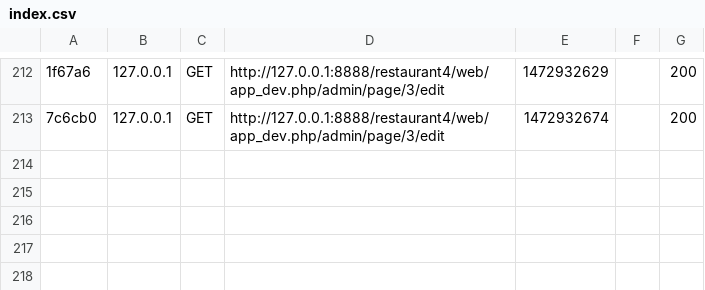
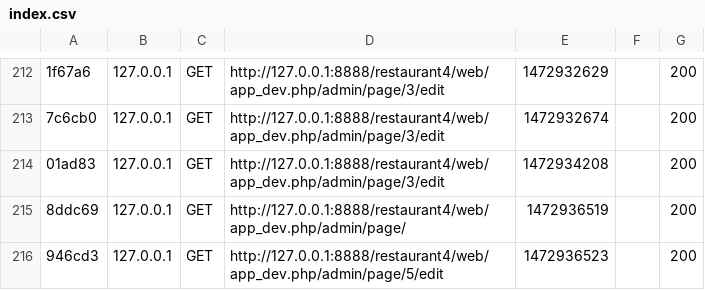
Before and after one commit to TonyFenton/restaurant, a CSV file: app/cache/dev/profiler/index.csv, drawn as a sheet; only a part is shown, gaps mark what is left out; the diff names each change by its address in the sheet, - before the commit and + after, or states it on an @@ line.

```diff
--- a/app/cache/dev/profiler/index.csv
+++ b/app/cache/dev/profiler/index.csv
+row 214: 01ad83 | 127.0.0.1 | GET | http://127.0.0.1:8888/restaurant4/web/app_dev.php/admin/page/3/edit | 1472934208 |  | 200
+row 215: 8ddc69 | 127.0.0.1 | GET | http://127.0.0.1:8888/restaurant4/web/app_dev.php/admin/page/ | 1472936519 |  | 200
+row 216: 946cd3 | 127.0.0.1 | GET | http://127.0.0.1:8888/restaurant4/web/app_dev.php/admin/page/5/edit | 1472936523 |  | 200
```
Also changed, not shown: 5 other files.
